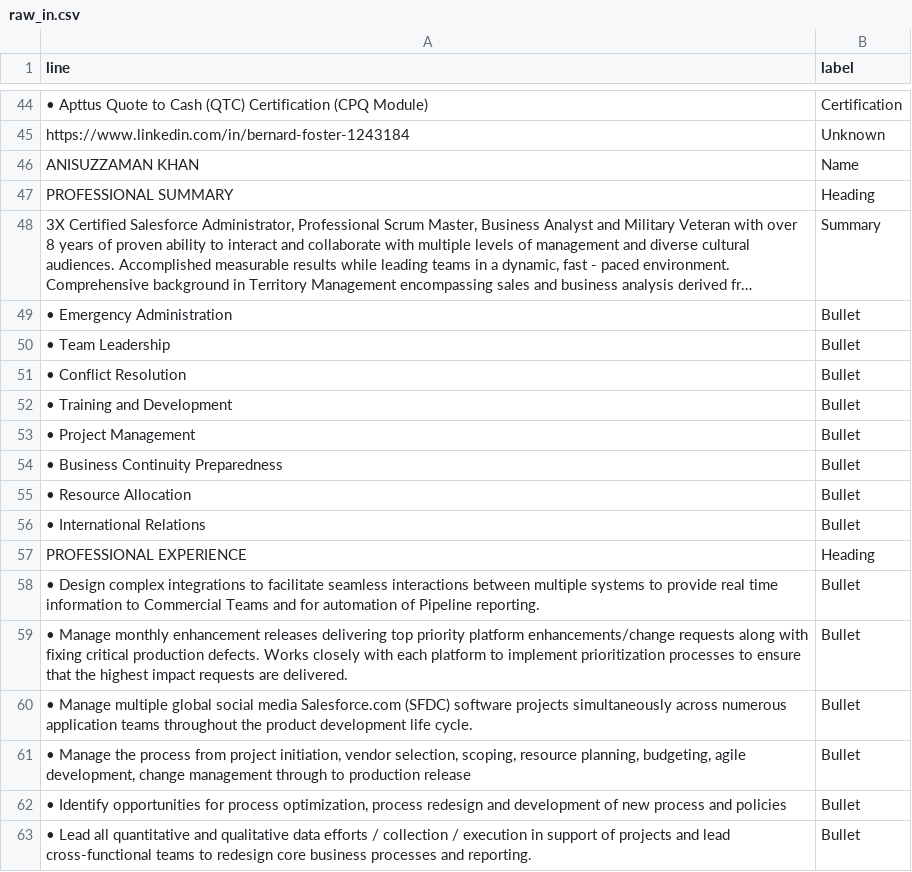
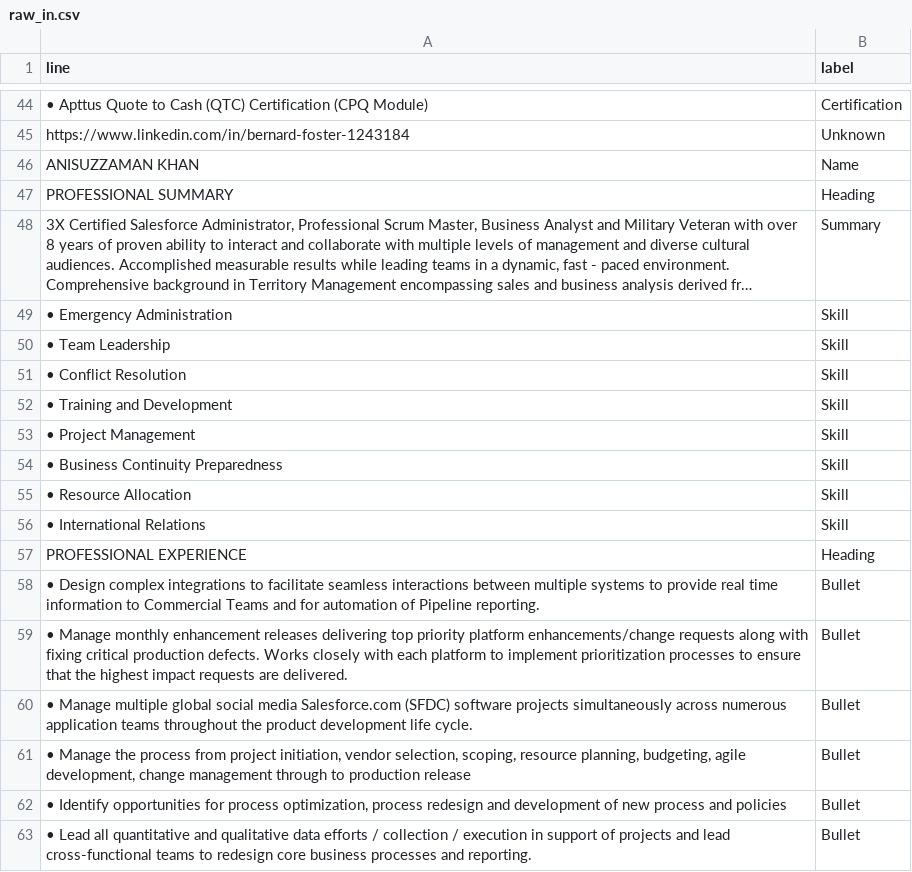
Before and after one commit to janton42/resume_parcer, a CSV file: dev/raw_in.csv, drawn as a sheet; only a part is shown, gaps mark what is left out; long unchanged cells end in …; the diff names each change by its address in the sheet, - before the commit and + after, or states it on an @@ line.

Commit message:
updated requirements and input data

```diff
--- a/dev/raw_in.csv
+++ b/dev/raw_in.csv
-B49:B56 (label): Bullet
+B49:B56 (label): Skill
```
Also changed, not shown: 2 other files.
